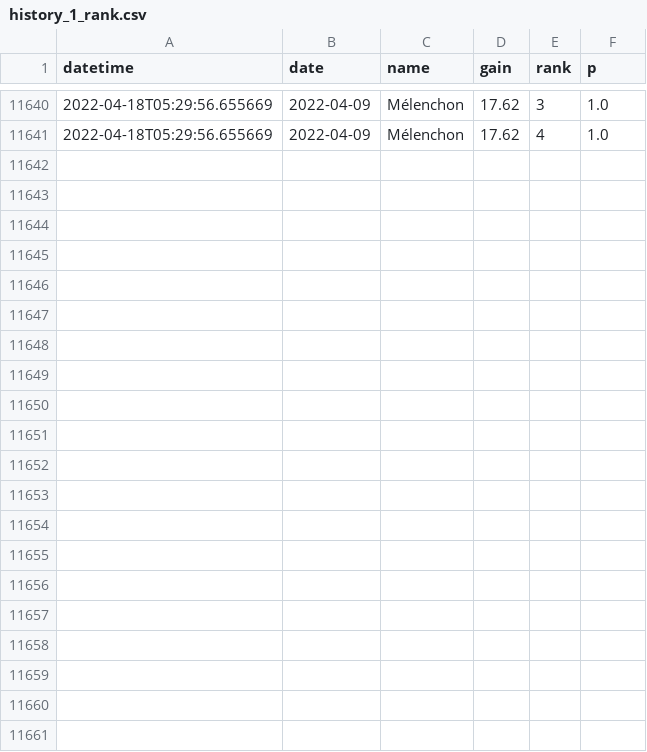
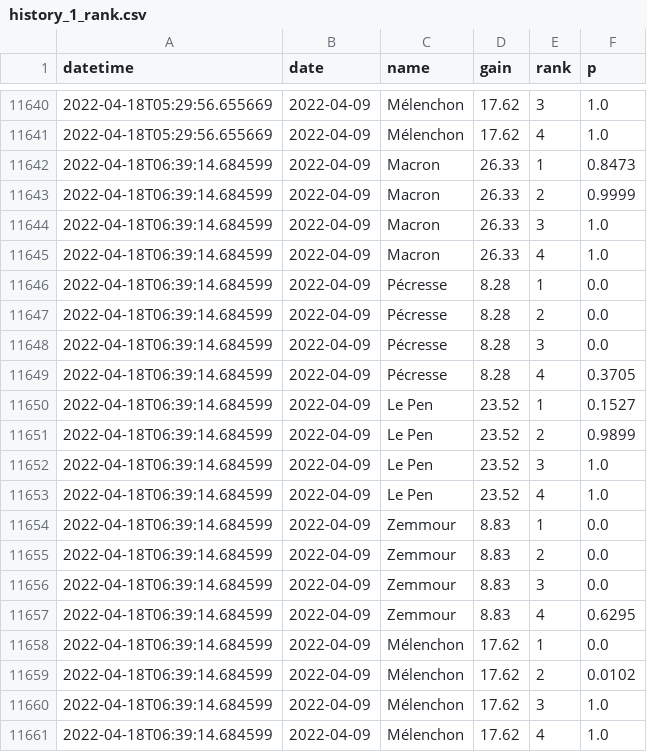
Before and after one commit to michalskop/simple-polls, a CSV file: fr2022/history_1_rank.csv, drawn as a sheet; only a part is shown, gaps mark what is left out.

```diff
--- a/fr2022/history_1_rank.csv
+++ b/fr2022/history_1_rank.csv
@@ -11641 +11641,21 @@ datetime,date,name,gain,rank,p
 2022-04-18T05:29:56.655669,2022-04-09,Mélenchon,17.62,4,1.0
+2022-04-18T06:39:14.684599,2022-04-09,Macron,26.33,1,0.8473
+2022-04-18T06:39:14.684599,2022-04-09,Macron,26.33,2,0.9999
+2022-04-18T06:39:14.684599,2022-04-09,Macron,26.33,3,1.0
+2022-04-18T06:39:14.684599,2022-04-09,Macron,26.33,4,1.0
+2022-04-18T06:39:14.684599,2022-04-09,Pécresse,8.28,1,0.0
+2022-04-18T06:39:14.684599,2022-04-09,Pécresse,8.28,2,0.0
+2022-04-18T06:39:14.684599,2022-04-09,Pécresse,8.28,3,0.0
+2022-04-18T06:39:14.684599,2022-04-09,Pécresse,8.28,4,0.3705
+2022-04-18T06:39:14.684599,2022-04-09,Le Pen,23.52,1,0.1527
+2022-04-18T06:39:14.684599,2022-04-09,Le Pen,23.52,2,0.9899
+2022-04-18T06:39:14.684599,2022-04-09,Le Pen,23.52,3,1.0
+2022-04-18T06:39:14.684599,2022-04-09,Le Pen,23.52,4,1.0
+2022-04-18T06:39:14.684599,2022-04-09,Zemmour,8.83,1,0.0
+2022-04-18T06:39:14.684599,2022-04-09,Zemmour,8.83,2,0.0
+2022-04-18T06:39:14.684599,2022-04-09,Zemmour,8.83,3,0.0
+2022-04-18T06:39:14.684599,2022-04-09,Zemmour,8.83,4,0.6295
+2022-04-18T06:39:14.684599,2022-04-09,Mélenchon,17.62,1,0.0
+2022-04-18T06:39:14.684599,2022-04-09,Mélenchon,17.62,2,0.0102
+2022-04-18T06:39:14.684599,2022-04-09,Mélenchon,17.62,3,1.0
+2022-04-18T06:39:14.684599,2022-04-09,Mélenchon,17.62,4,1.0
```
Also changed, not shown: fr2022/history_1_duel.csv, fr2022/history_1_top2.csv, 1 other file.
